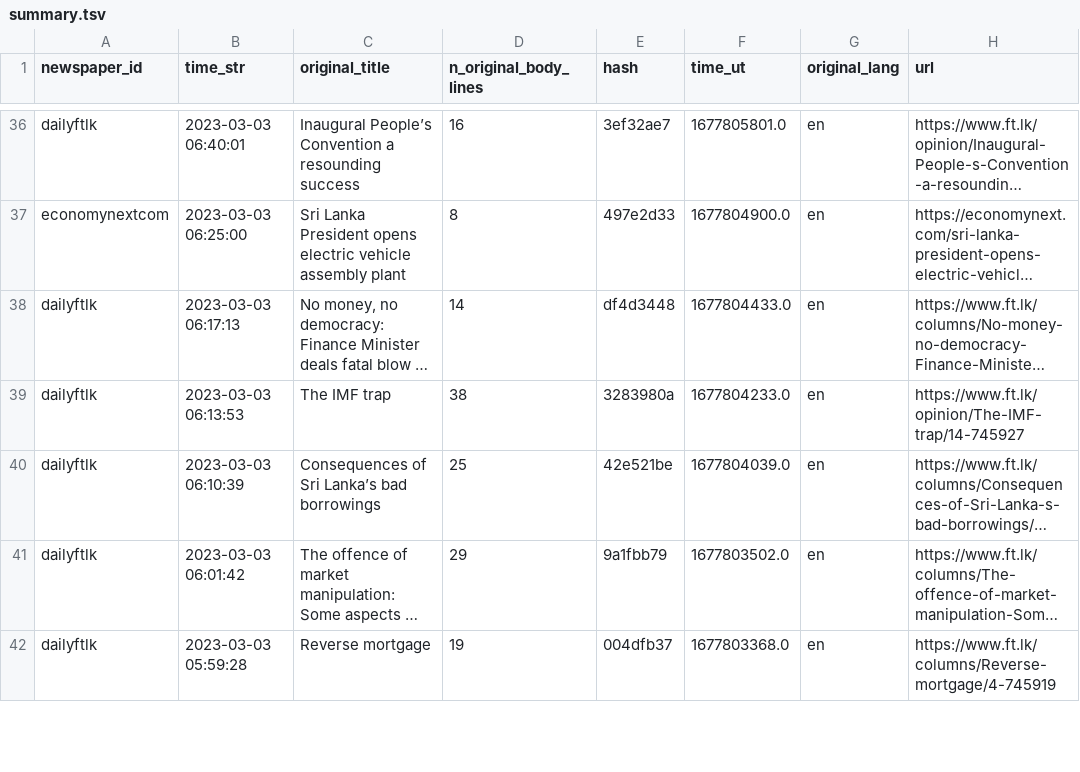
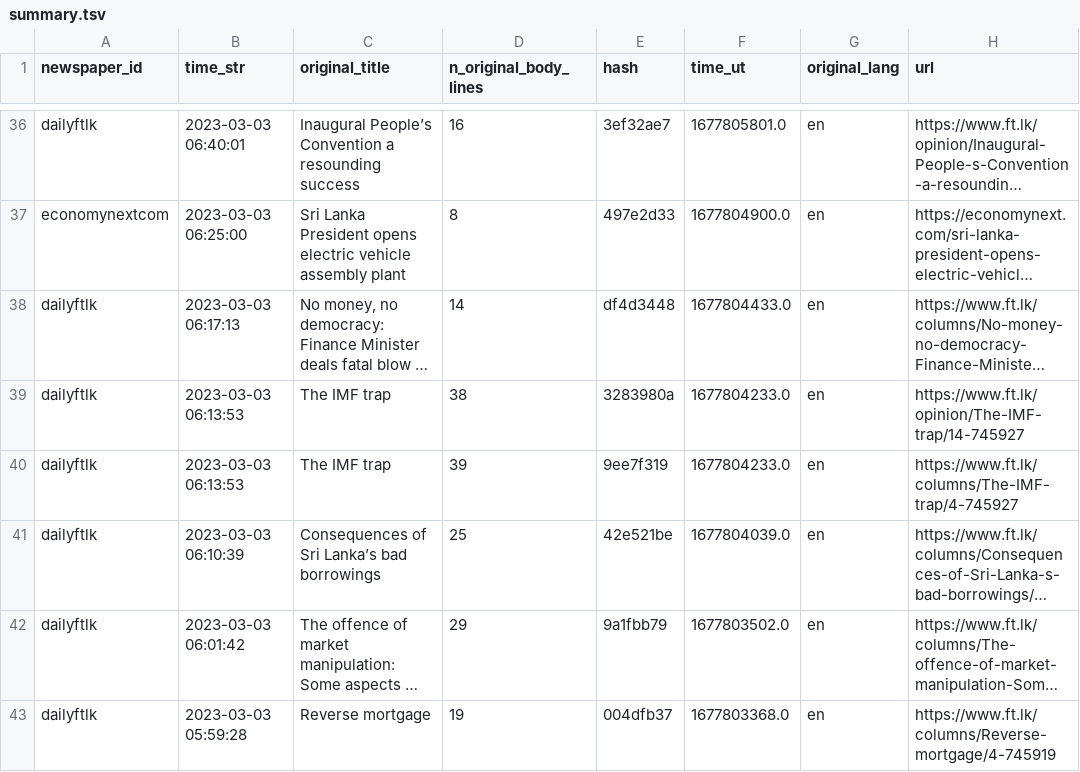
Before and after one commit to nuuuwan/news_lk3_data, a TSV file: reports/summary.tsv, drawn as a sheet; only a part is shown, gaps mark what is left out; long unchanged cells end in …; the diff names each change by its address in the sheet, - before the commit and + after, or states it on an @@ line.

Commit message:
Uploaded reports

```diff
--- a/reports/summary.tsv
+++ b/reports/summary.tsv
+row 40: dailyftlk | 2023-03-03 06:13:53 | The IMF trap | 39 | 9ee7f319 | 1677804233.0 | en | https://www.ft.lk/columns/The-IMF-trap/4-745927
```
